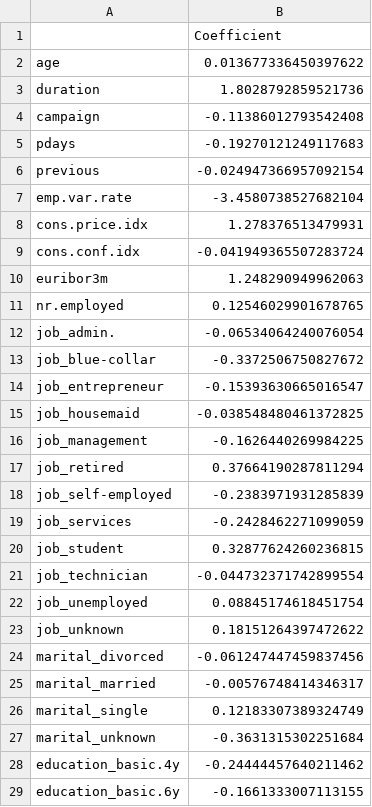
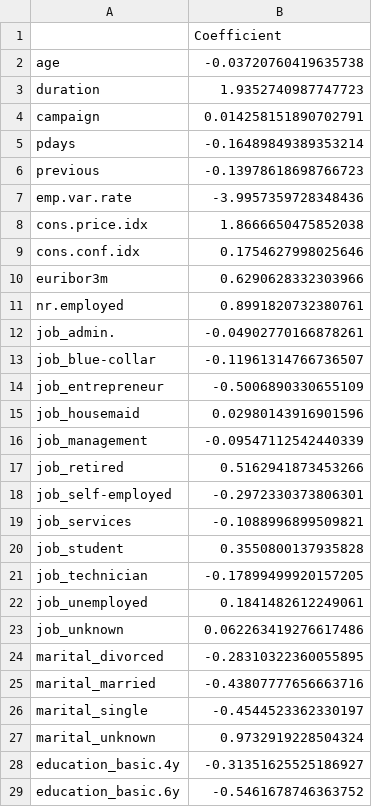
Before and after one commit to UBC-MDS/Bank_Marketing_Prediction, a CSV file: results/BestLogisticsRegression_Coefficients.csv, drawn as a sheet; only a part is shown; the diff covers the shown part only.

```diff
--- a/results/BestLogisticsRegression_Coefficients.csv
+++ b/results/BestLogisticsRegression_Coefficients.csv
@@ -1,29 +1,29 @@
 ,Coefficient
-age,0.013677336450397622
-duration,1.8028792859521736
-campaign,-0.11386012793542408
-pdays,-0.19270121249117683
-previous,-0.024947366957092154
-emp.var.rate,-3.4580738527682104
-cons.price.idx,1.278376513479931
-cons.conf.idx,-0.041949365507283724
-euribor3m,1.248290949962063
-nr.employed,0.12546029901678765
-job_admin.,-0.06534064240076054
-job_blue-collar,-0.3372506750827672
-job_entrepreneur,-0.15393630665016547
-job_housemaid,-0.038548480461372825
-job_management,-0.1626440269984225
-job_retired,0.37664190287811294
-job_self-employed,-0.2383971931285839
-job_services,-0.2428462271099059
-job_student,0.32877624260236815
-job_technician,-0.044732371742899554
-job_unemployed,0.08845174618451754
-job_unknown,0.18151264397472622
-marital_divorced,-0.061247447459837456
-marital_married,-0.00576748414346317
-marital_single,0.12183307389324749
-marital_unknown,-0.3631315302251684
-education_basic.4y,-0.24444457640211462
-education_basic.6y,-0.1661333007113155
+age,-0.03720760419635738
+duration,1.9352740987747723
+campaign,0.014258151890702791
+pdays,-0.16489849389353214
+previous,-0.13978618698766723
+emp.var.rate,-3.9957359728348436
+cons.price.idx,1.8666650475852038
+cons.conf.idx,0.1754627998025646
+euribor3m,0.6290628332303966
+nr.employed,0.8991820732380761
+job_admin.,-0.04902770166878261
+job_blue-collar,-0.11961314766736507
+job_entrepreneur,-0.5006890330655109
+job_housemaid,0.02980143916901596
+job_management,-0.09547112542440339
+job_retired,0.5162941873453266
+job_self-employed,-0.2972330373806301
+job_services,-0.1088996899509821
+job_student,0.3550800137935828
+job_technician,-0.17899499920157205
+job_unemployed,0.1841482612249061
+job_unknown,0.062263419276617486
+marital_divorced,-0.28310322360055895
+marital_married,-0.43807777656663716
+marital_single,-0.4544523362330197
+marital_unknown,0.9732919228504324
+education_basic.4y,-0.31351625525186927
+education_basic.6y,-0.5461678746363752
```
Also changed, not shown: 1 removed row and 34 edited cells elsewhere in this file, results/BestLogisticsRegression_result.csv, results/DummyClassifier_result.csv, 19 other files.
